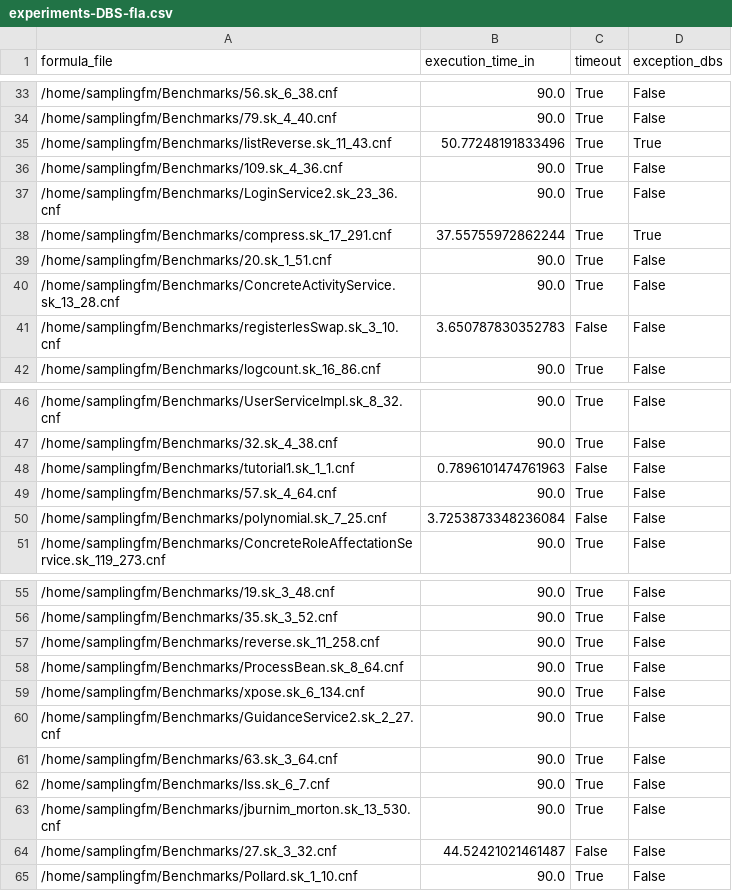
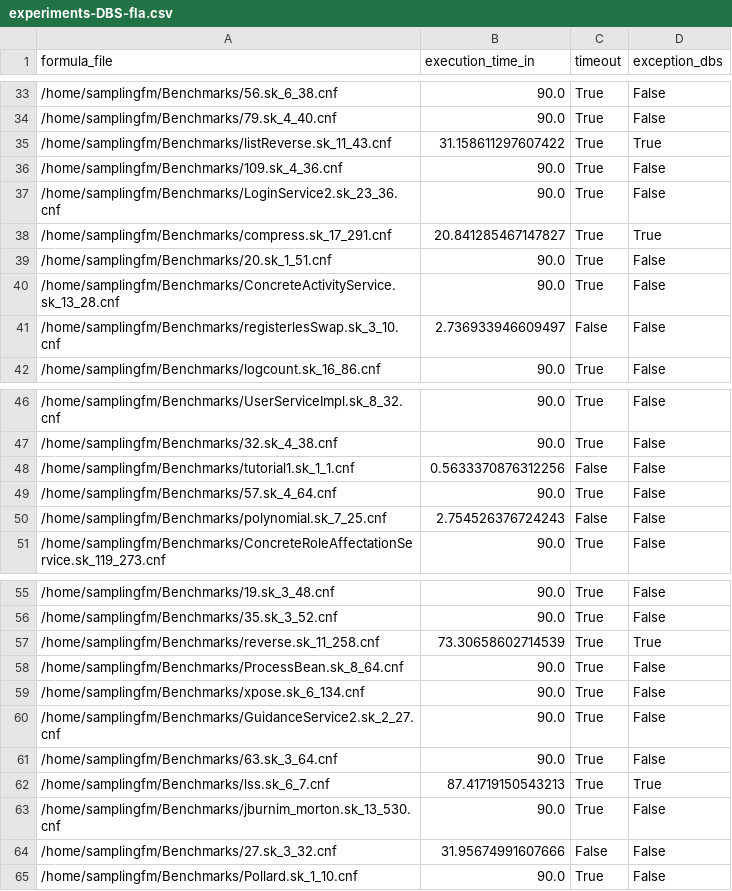
Before and after one commit to FAMILIAR-project/usampling-exp, a CSV file: usampling-data/results-timeout90/experiments-DBS-fla.csv, drawn as a sheet; only a part is shown, gaps mark what is left out; the diff covers the shown part only.

```diff
--- a/usampling-data/results-timeout90/experiments-DBS-fla.csv
+++ b/usampling-data/results-timeout90/experiments-DBS-fla.csv
@@ -34,9 +34,9 @@ formula_file,execution_time_in,timeout,exception_dbs
 /home/samplingfm/Benchmarks/79.sk_4_40.cnf,90.0,True,False
-/home/samplingfm/Benchmarks/listReverse.sk_11_43.cnf,50.77248191833496,True,True
+/home/samplingfm/Benchmarks/listReverse.sk_11_43.cnf,31.158611297607422,True,True
 /home/samplingfm/Benchmarks/109.sk_4_36.cnf,90.0,True,False
 /home/samplingfm/Benchmarks/LoginService2.sk_23_36.cnf,90.0,True,False
-/home/samplingfm/Benchmarks/compress.sk_17_291.cnf,37.55755972862244,True,True
+/home/samplingfm/Benchmarks/compress.sk_17_291.cnf,20.841285467147827,True,True
 /home/samplingfm/Benchmarks/20.sk_1_51.cnf,90.0,True,False
 /home/samplingfm/Benchmarks/ConcreteActivityService.sk_13_28.cnf,90.0,True,False
-/home/samplingfm/Benchmarks/registerlesSwap.sk_3_10.cnf,3.650787830352783,False,False
+/home/samplingfm/Benchmarks/registerlesSwap.sk_3_10.cnf,2.736933946609497,False,False
 /home/samplingfm/Benchmarks/logcount.sk_16_86.cnf,90.0,True,False
@@ -47,5 +47,5 @@ formula_file,execution_time_in,timeout,exception_dbs
 /home/samplingfm/Benchmarks/32.sk_4_38.cnf,90.0,True,False
-/home/samplingfm/Benchmarks/tutorial1.sk_1_1.cnf,0.7896101474761963,False,False
+/home/samplingfm/Benchmarks/tutorial1.sk_1_1.cnf,0.5633370876312256,False,False
 /home/samplingfm/Benchmarks/57.sk_4_64.cnf,90.0,True,False
-/home/samplingfm/Benchmarks/polynomial.sk_7_25.cnf,3.7253873348236084,False,False
+/home/samplingfm/Benchmarks/polynomial.sk_7_25.cnf,2.754526376724243,False,False
 /home/samplingfm/Benchmarks/ConcreteRoleAffectationService.sk_119_273.cnf,90.0,True,False
@@ -56,3 +56,3 @@ formula_file,execution_time_in,timeout,exception_dbs
 /home/samplingfm/Benchmarks/35.sk_3_52.cnf,90.0,True,False
-/home/samplingfm/Benchmarks/reverse.sk_11_258.cnf,90.0,True,False
+/home/samplingfm/Benchmarks/reverse.sk_11_258.cnf,73.30658602714539,True,True
 /home/samplingfm/Benchmarks/ProcessBean.sk_8_64.cnf,90.0,True,False
@@ -61,5 +61,5 @@ formula_file,execution_time_in,timeout,exception_dbs
 /home/samplingfm/Benchmarks/63.sk_3_64.cnf,90.0,True,False
-/home/samplingfm/Benchmarks/lss.sk_6_7.cnf,90.0,True,False
+/home/samplingfm/Benchmarks/lss.sk_6_7.cnf,87.41719150543213,True,True
 /home/samplingfm/Benchmarks/jburnim_morton.sk_13_530.cnf,90.0,True,False
-/home/samplingfm/Benchmarks/27.sk_3_32.cnf,44.52421021461487,False,False
+/home/samplingfm/Benchmarks/27.sk_3_32.cnf,31.95674991607666,False,False
 /home/samplingfm/Benchmarks/Pollard.sk_1_10.cnf,90.0,True,False
```
Also changed, not shown: 2 edited cells elsewhere in this file, usampling-data/results-timeout90/experiments-DBS-blaster.csv, usampling-data/results-timeout90/experiments-DBS-fm.csv, 7 other files.
